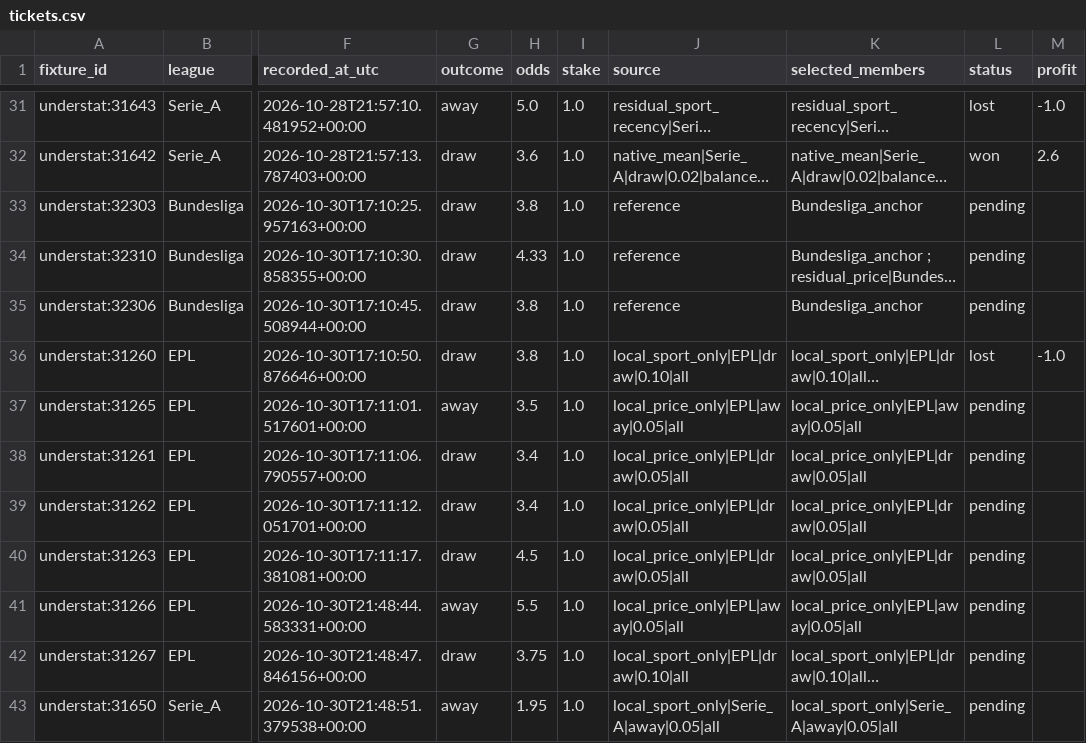
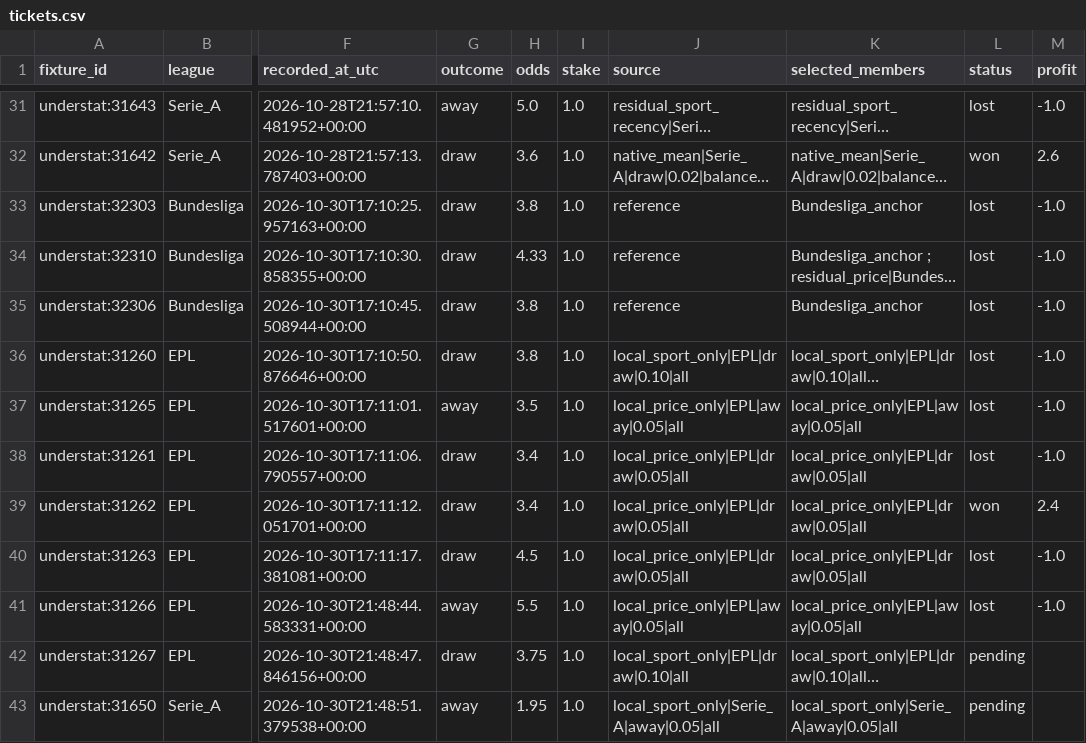
Before and after one commit to Mohamed-Ali-SOBHI/ScorePredict, a CSV file: tickets.csv, drawn as a sheet; only a part is shown, gaps mark what is left out; long unchanged cells end in …; the diff covers the shown part only; the diff names each change by its address in the sheet, - before the commit and + after, or states it on an @@ line.

```diff
--- a/tickets.csv
+++ b/tickets.csv
-L33:L35 (status): pending
+L33:L35 (status): lost
-M33:M35 (profit): (empty)
+M33:M35 (profit): -1.0
-L37:L38 (status): pending
+L37:L38 (status): lost
-M37:M38 (profit): (empty)
+M37:M38 (profit): -1.0
-L39 (status): pending
+L39 (status): won
-M39 (profit): (empty)
+M39 (profit): 2.4
-L40:L41 (status): pending
+L40:L41 (status): lost
-M40:M41 (profit): (empty)
+M40:M41 (profit): -1.0
```
Also changed, not shown: 5 added rows elsewhere in this file, comparison.csv, 21 other files.
